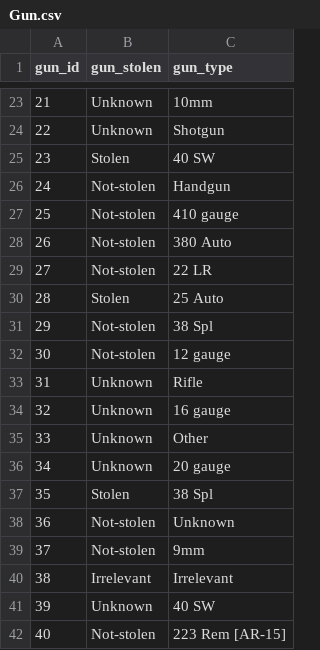
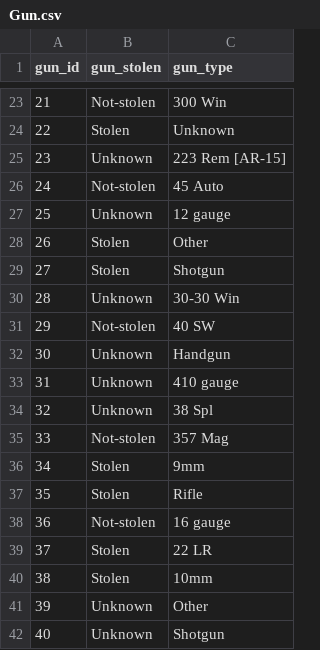
Before and after one commit to bmb20/Decision-Support-Databases, a CSV file: Part_1/Gun.csv, drawn as a sheet; only a part is shown, gaps mark what is left out; the diff covers the shown part only.

```diff
--- a/Part_1/Gun.csv
+++ b/Part_1/Gun.csv
@@ -23,20 +23,20 @@ gun_id,gun_stolen,gun_type
-21,Unknown,10mm
-22,Unknown,Shotgun
-23,Stolen,40 SW
-24,Not-stolen,Handgun
-25,Not-stolen,410 gauge
-26,Not-stolen,380 Auto
-27,Not-stolen,22 LR
-28,Stolen,25 Auto
-29,Not-stolen,38 Spl
-30,Not-stolen,12 gauge
-31,Unknown,Rifle
-32,Unknown,16 gauge
-33,Unknown,Other
-34,Unknown,20 gauge
-35,Stolen,38 Spl
-36,Not-stolen,Unknown
-37,Not-stolen,9mm
-38,Irrelevant,Irrelevant
-39,Unknown,40 SW
-40,Not-stolen,223 Rem [AR-15]
+21,Not-stolen,300 Win
+22,Stolen,Unknown
+23,Unknown,223 Rem [AR-15]
+24,Not-stolen,45 Auto
+25,Unknown,12 gauge
+26,Stolen,Other
+27,Stolen,Shotgun
+28,Unknown,30-30 Win
+29,Not-stolen,40 SW
+30,Unknown,Handgun
+31,Unknown,410 gauge
+32,Unknown,38 Spl
+33,Not-stolen,357 Mag
+34,Stolen,9mm
+35,Stolen,Rifle
+36,Not-stolen,16 gauge
+37,Stolen,22 LR
+38,Stolen,10mm
+39,Unknown,Other
+40,Unknown,Shotgun
```
Also changed, not shown: 90 edited cells elsewhere in this file, Part_1/Participant.csv, 12 other files.
